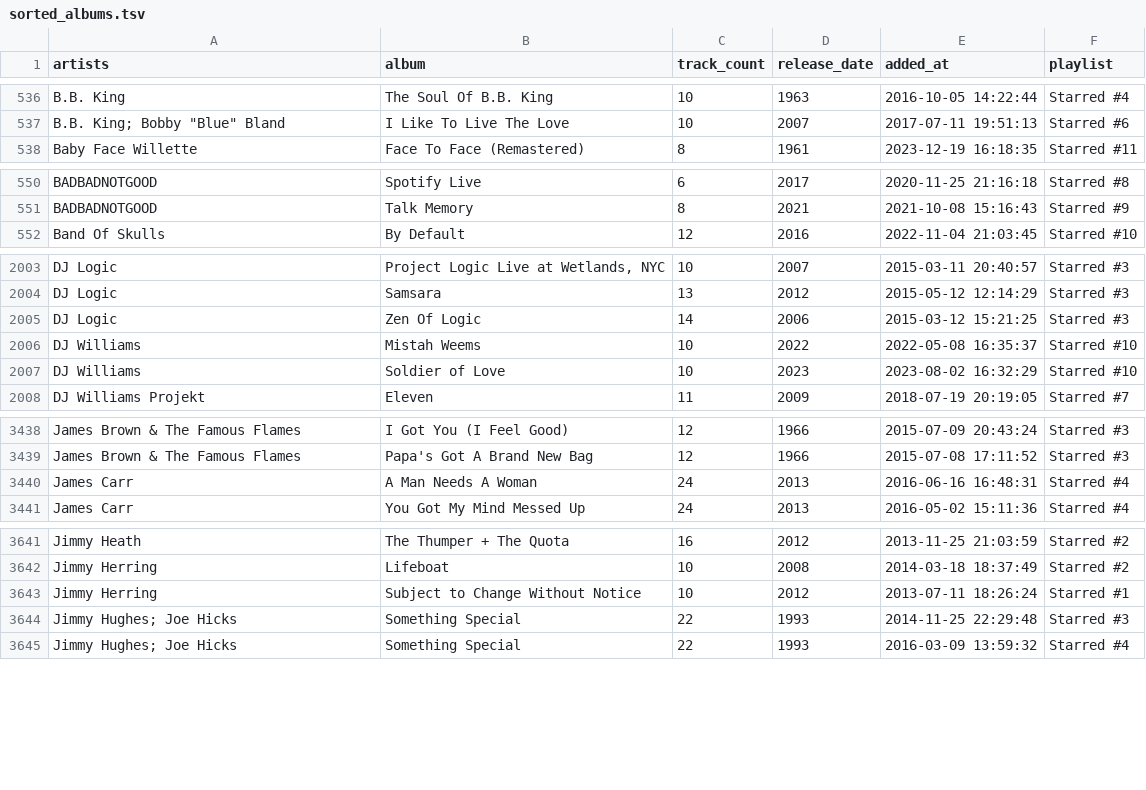
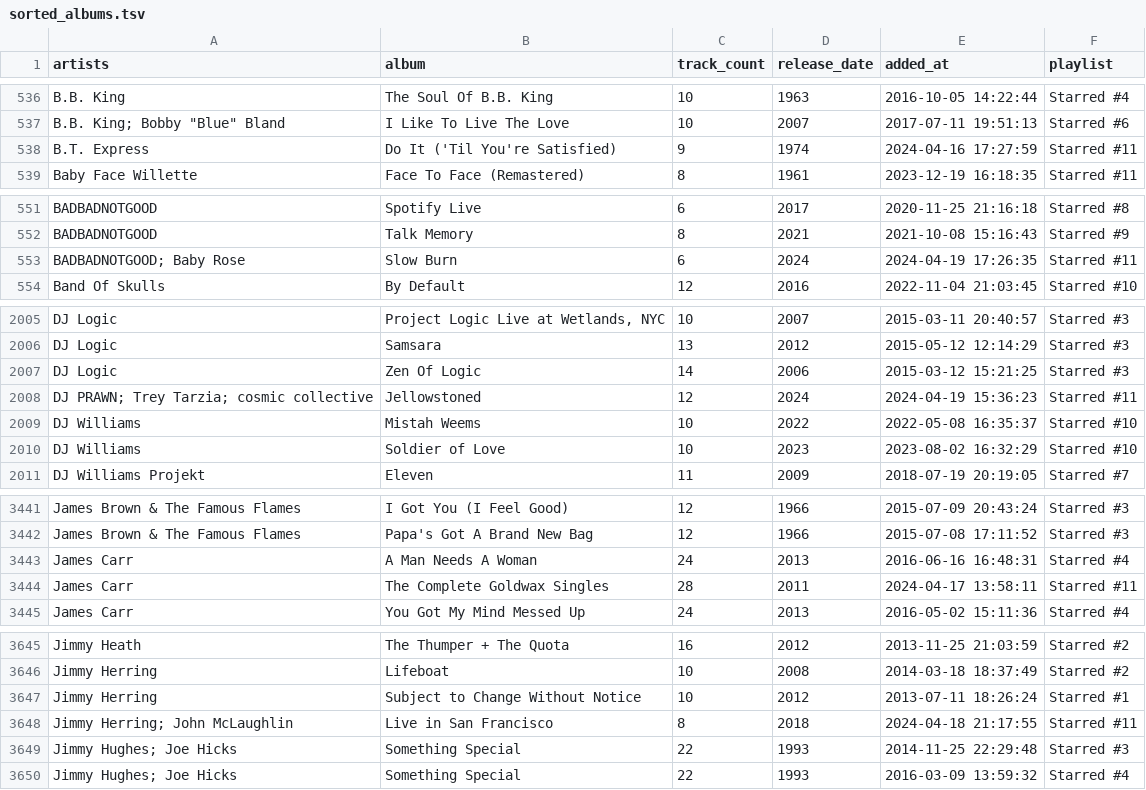
Before and after one commit to ccb012100/spotify-playlists, a TSV file: albums/sorted_albums.tsv, drawn as a sheet; only a part is shown, gaps mark what is left out; the diff covers the shown part only; the diff names each change by its address in the sheet, - before the commit and + after, or states it on an @@ line.

```diff
--- a/albums/sorted_albums.tsv
+++ b/albums/sorted_albums.tsv
+row 538: B.T. Express | Do It ('Til You're Satisfied) | 9 | 1974 | 2024-04-16 17:27:59 | Starred #11
+row 553: BADBADNOTGOOD; Baby Rose | Slow Burn | 6 | 2024 | 2024-04-19 17:26:35 | Starred #11
+row 2008: DJ PRAWN; Trey Tarzia; cosmic collective | Jellowstoned | 12 | 2024 | 2024-04-19 15:36:23 | Starred #11
+row 3444: James Carr | The Complete Goldwax Singles | 28 | 2011 | 2024-04-17 13:58:11 | Starred #11
+row 3648: Jimmy Herring; John McLaughlin | Live in San Francisco | 8 | 2018 | 2024-04-18 21:17:55 | Starred #11
```
Also changed, not shown: 4 added rows elsewhere in this file, albums/all_albums.tsv, albums/starred_albums.tsv, 1 other file.
